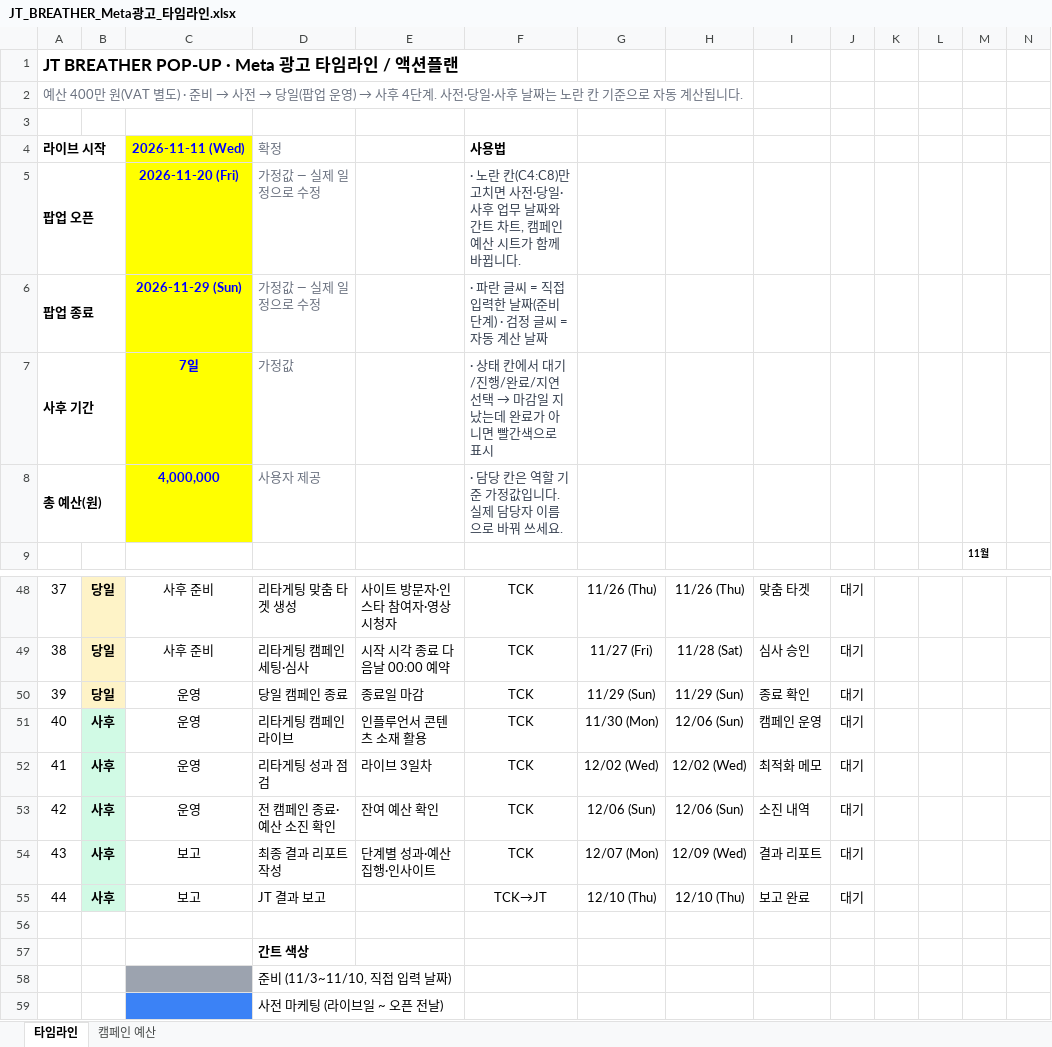
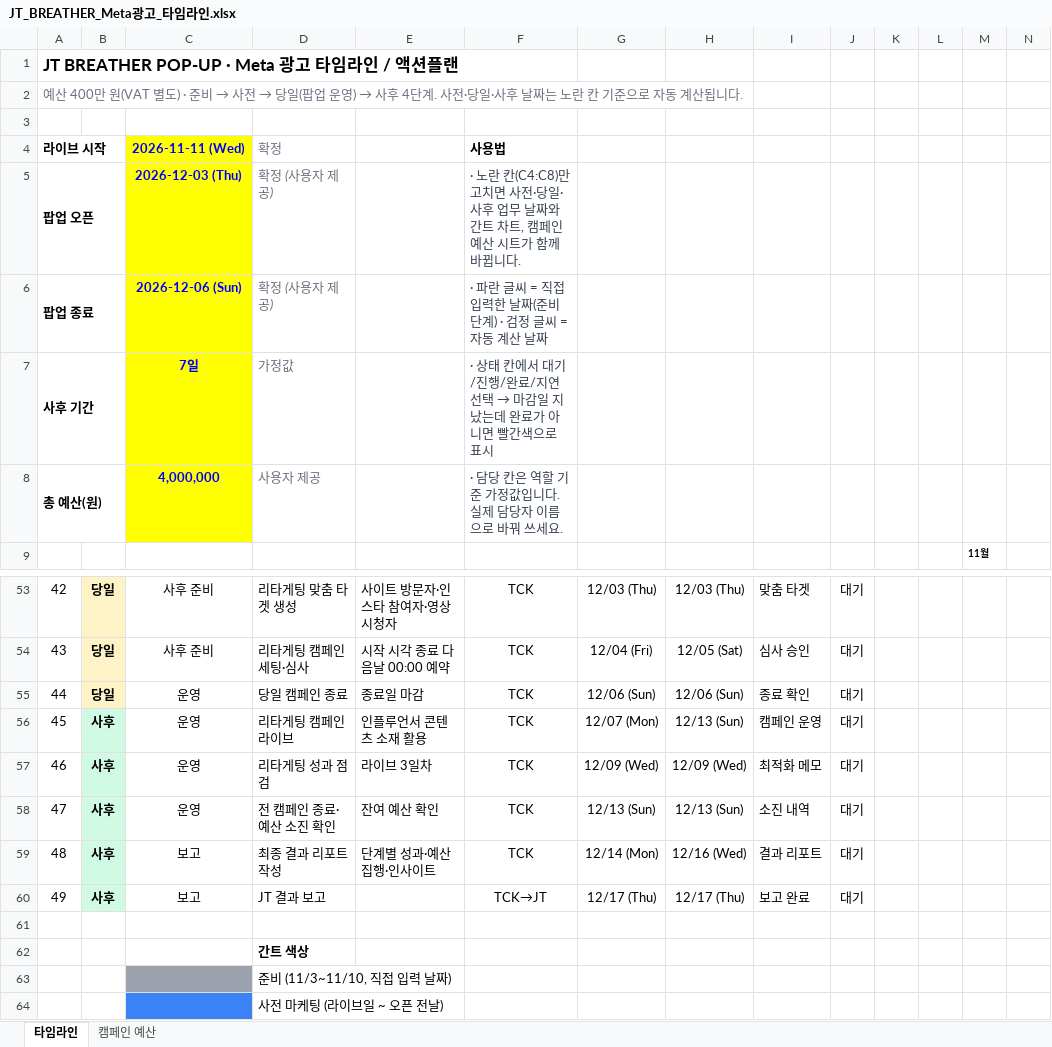
Before and after one commit to qweas0728/claude, an Excel workbook: JT_BREATHER_Meta광고_타임라인.xlsx, sheet 타임라인, drawn as a sheet; only a part is shown, gaps mark what is left out; values as stored, in another font and other column widths than the file's, no borders; conditional formats not drawn; removed rows and columns are numbered as before the commit, all else as after; rows hold the shown columns only; the diff covers the shown part only; the diff names each change by its address in the sheet, - before the commit and + after, or states it on an @@ line.

```diff
--- a/JT_BREATHER_Meta광고_타임라인.xlsx (sheet 타임라인)
+++ b/JT_BREATHER_Meta광고_타임라인.xlsx (sheet 타임라인)
-row 5: 팝업 오픈 |  | 2026-11-20 (Fri) | 가정값 — 실제 일정으로 수정 |  | · 노란 칸(C4:C8)만 고치면 사전·당일·사후 업무 날짜와 간트 차트, 캠페인 예산 시트가 함께 바뀝니다.
+row 5: 팝업 오픈 |  | 2026-12-03 (Thu) | 확정 (사용자 제공) |  | · 노란 칸(C4:C8)만 고치면 사전·당일·사후 업무 날짜와 간트 차트, 캠페인 예산 시트가 함께 바뀝니다.
-C6: 2026-11-29 (Sun)
+C6: 2026-12-06 (Sun)
-D6: 가정값 — 실제 일정으로 수정
+D6: 확정 (사용자 제공)
@@ column A renumbered between rows 39 and 60 @@
-G53: 11/26 (Thu)
+G53: 12/03 (Thu)
-H53: 11/26 (Thu)
+H53: 12/03 (Thu)
-G54: 11/27 (Fri)
+G54: 12/04 (Fri)
-H54: 11/28 (Sat)
+H54: 12/05 (Sat)
-G55: 11/29 (Sun)
+G55: 12/06 (Sun)
-H55: 11/29 (Sun)
+H55: 12/06 (Sun)
-G56: 11/30 (Mon)
+G56: 12/07 (Mon)
-H56: 12/06 (Sun)
+H56: 12/13 (Sun)
-G57: 12/02 (Wed)
+G57: 12/09 (Wed)
-H57: 12/02 (Wed)
+H57: 12/09 (Wed)
-G58: 12/06 (Sun)
+G58: 12/13 (Sun)
-H58: 12/06 (Sun)
+H58: 12/13 (Sun)
-G59: 12/07 (Mon)
+G59: 12/14 (Mon)
-H59: 12/09 (Wed)
+H59: 12/16 (Wed)
-G60: 12/10 (Thu)
+G60: 12/17 (Thu)
-H60: 12/10 (Thu)
+H60: 12/17 (Thu)
```
Also changed, not shown: 5 added rows and 28 edited cells elsewhere in this sheet, sheet 캠페인 예산.
